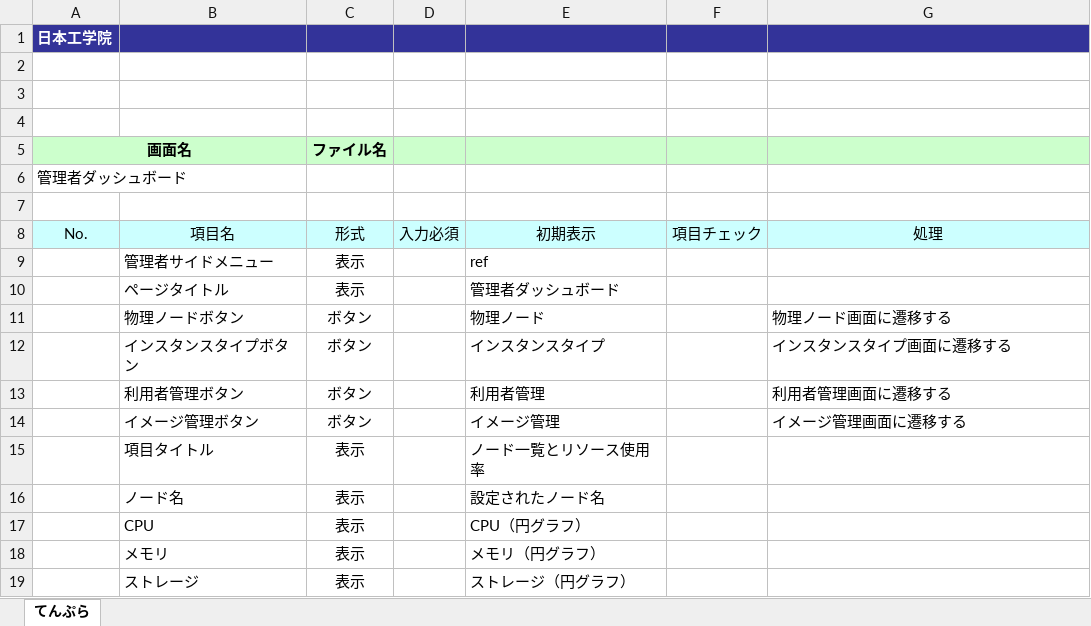
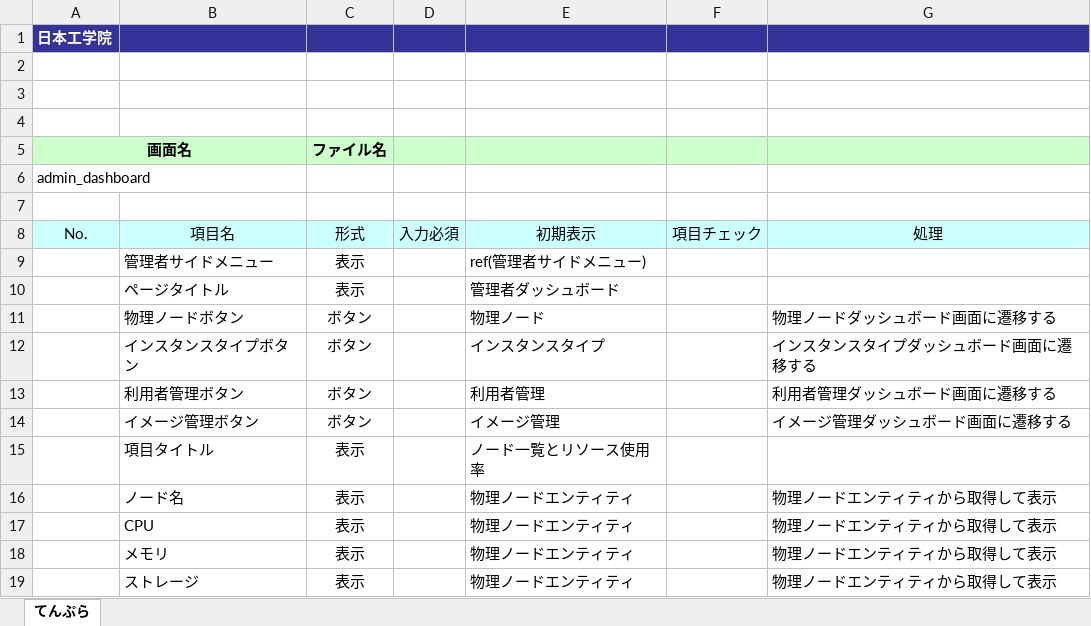
Before and after one commit to okkass/Kamata-Cloud-Infrastructure, an Excel workbook: docs/画面項目定義書/admin_dashboard.xlsx, sheet てんぷら, drawn as a sheet; values as stored, in another font and other column widths than the file's, no borders; charts and pictures not drawn; the diff names each change by its address in the sheet, - before the commit and + after, or states it on an @@ line.

Commit message:
画面項目定義　物理ノード追加画面　管理者ダッシュボード　修正

```diff
--- a/docs/画面項目定義書/admin_dashboard.xlsx (sheet てんぷら)
+++ b/docs/画面項目定義書/admin_dashboard.xlsx (sheet てんぷら)
-A6: 管理者ダッシュボード
+A6: admin_dashboard
-E9: ref
+E9: ref(管理者サイドメニュー)
-G11: 物理ノード画面に遷移する
+G11: 物理ノードダッシュボード画面に遷移する
-G12: インスタンスタイプ画面に遷移する
+G12: インスタンスタイプダッシュボード画面に遷移する
-G13: 利用者管理画面に遷移する
+G13: 利用者管理ダッシュボード画面に遷移する
-G14: イメージ管理画面に遷移する
+G14: イメージ管理ダッシュボード画面に遷移する
-E16: 設定されたノード名
+E16: 物理ノードエンティティ
-G16:G19: (empty)
+G16:G19: 物理ノードエンティティから取得して表示
-E17: CPU（円グラフ）
+E17: 物理ノードエンティティ
-E18: メモリ（円グラフ）
+E18: 物理ノードエンティティ
-E19: ストレージ（円グラフ）
+E19: 物理ノードエンティティ
```
Also changed, not shown: 3 other files.
